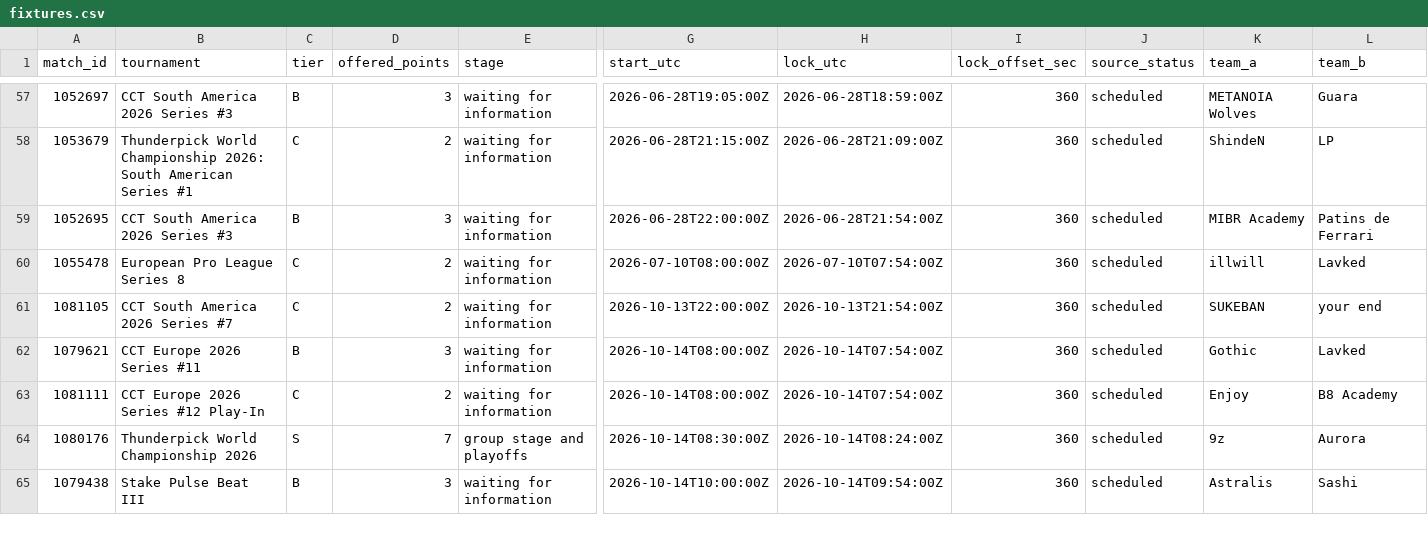
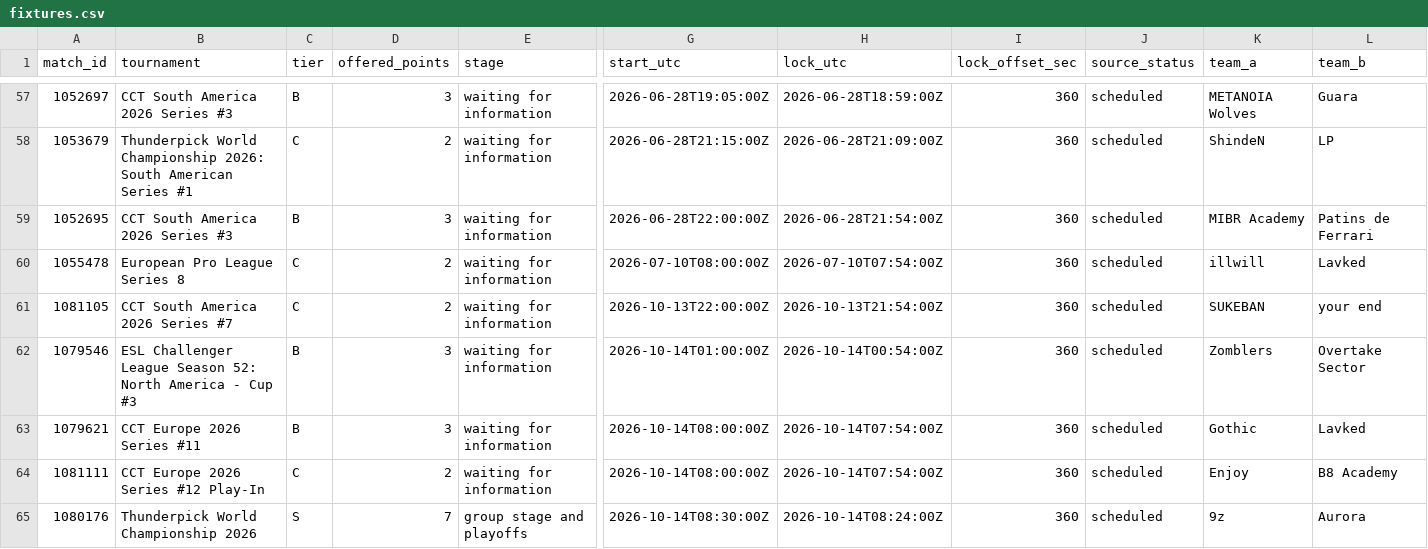
Before and after one commit to buffedlizard55-lab/MaltaProj1, a CSV file: executive/data/fixtures.csv, drawn as a sheet; only a part is shown, gaps mark what is left out; the shorter side is filled out with more unchanged rows; rows hold the shown columns only; the diff names each change by its address in the sheet, - before the commit and + after, or states it on an @@ line.

```diff
--- a/executive/data/fixtures.csv
+++ b/executive/data/fixtures.csv
+row 62: 1079546 | ESL Challenger League Season 52: North America - Cup #3 | B | 3 | waiting for information | 2026-10-14T01:00:00Z | 2026-10-14T00:54:00Z | 360 | scheduled | Zomblers | Overtake Sector
```
Also changed, not shown: executive/data/analysis.csv, executive/data/external_lines.csv, 24 other files.
